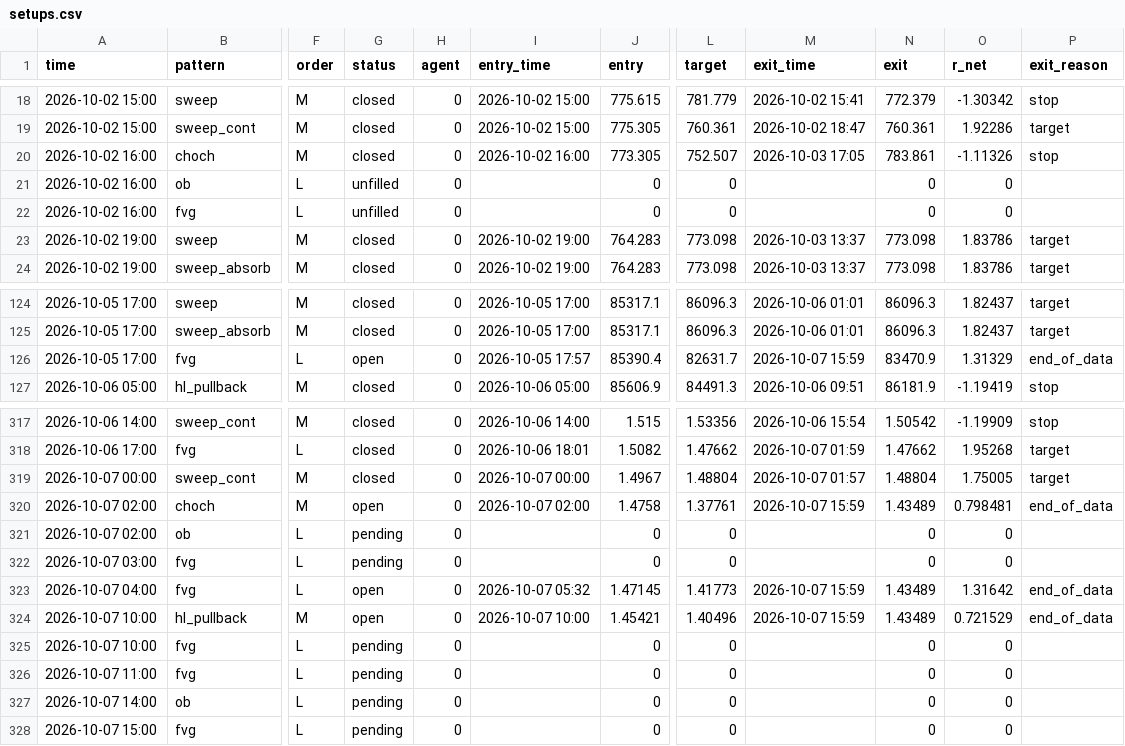
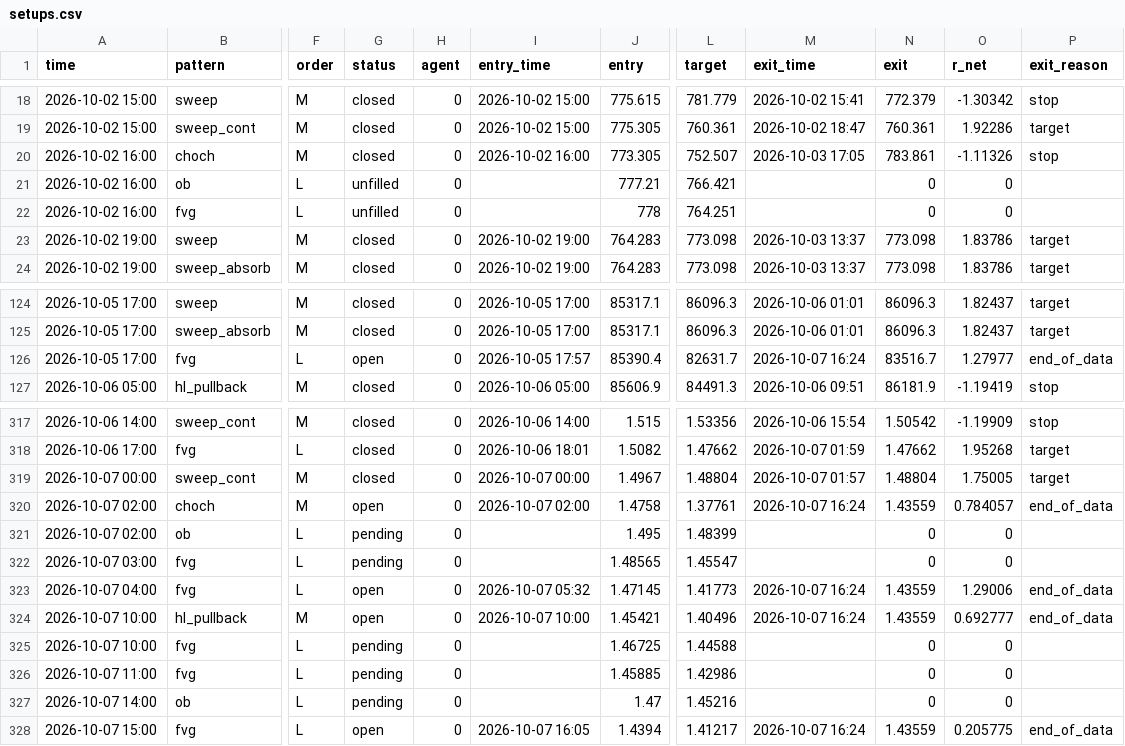
Before and after one commit to mannu71/Agent, a CSV file: trading-agent/paper/crypto_concepts/tf60/setups.csv, drawn as a sheet; only a part is shown, gaps mark what is left out; the diff covers the shown part only; the diff names each change by its address in the sheet, - before the commit and + after, or states it on an @@ line.

```diff
--- a/trading-agent/paper/crypto_concepts/tf60/setups.csv
+++ b/trading-agent/paper/crypto_concepts/tf60/setups.csv
-J21 (entry): 0
+J21 (entry): 777.21
-L21 (target): 0
+L21 (target): 766.421
-J22 (entry): 0
+J22 (entry): 778
-L22 (target): 0
+L22 (target): 764.251
-M126 (exit_time): 2026-10-07 15:59
+M126 (exit_time): 2026-10-07 16:24
-N126 (exit): 83470.9
+N126 (exit): 83516.7
-O126 (r_net): 1.31329
+O126 (r_net): 1.27977
-M320 (exit_time): 2026-10-07 15:59
+M320 (exit_time): 2026-10-07 16:24
-N320 (exit): 1.43489
+N320 (exit): 1.43559
-O320 (r_net): 0.798481
+O320 (r_net): 0.784057
-J321 (entry): 0
+J321 (entry): 1.495
-L321 (target): 0
+L321 (target): 1.48399
-J322 (entry): 0
+J322 (entry): 1.48565
-L322 (target): 0
+L322 (target): 1.45547
-M323:M324 (exit_time): 2026-10-07 15:59
+M323:M324 (exit_time): 2026-10-07 16:24
-N323:N324 (exit): 1.43489
+N323:N324 (exit): 1.43559
-O323 (r_net): 1.31642
+O323 (r_net): 1.29006
-O324 (r_net): 0.721529
+O324 (r_net): 0.692777
-J325 (entry): 0
+J325 (entry): 1.46725
-L325 (target): 0
+L325 (target): 1.44588
-J326 (entry): 0
+J326 (entry): 1.45885
-L326 (target): 0
+L326 (target): 1.42986
-J327 (entry): 0
+J327 (entry): 1.47
-L327 (target): 0
+L327 (target): 1.45216
-G328 (status): pending
+G328 (status): open
-I328 (entry_time): (empty)
+I328 (entry_time): 2026-10-07 16:05
-J328 (entry): 0
+J328 (entry): 1.4394
-L328 (target): 0
+L328 (target): 1.41217
-M328 (exit_time): (empty)
+M328 (exit_time): 2026-10-07 16:24
-N328 (exit): 0
+N328 (exit): 1.43559
-O328 (r_net): 0
+O328 (r_net): 0.205775
-P328 (exit_reason): (empty)
+P328 (exit_reason): end_of_data
```
Also changed, not shown: 88 edited cells elsewhere in this file, trading-agent/paper/crypto_concepts/tf240/setups.csv, 14 other files.
